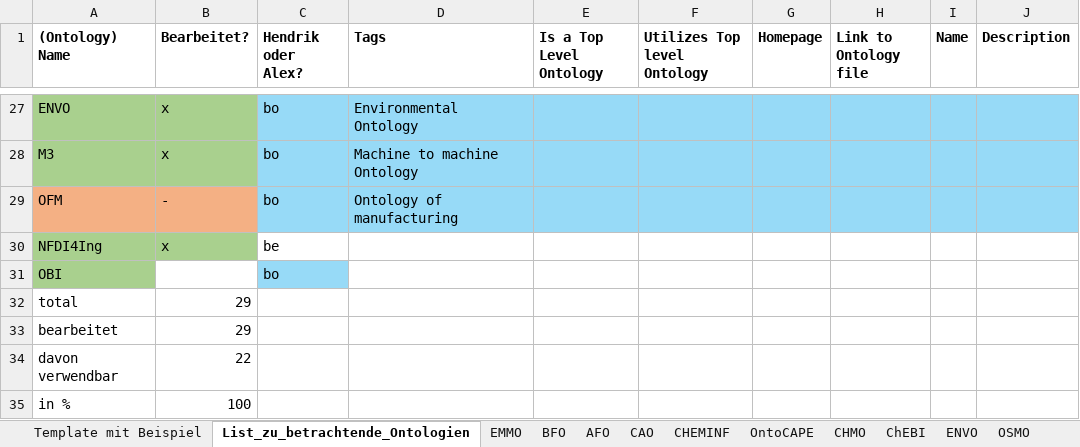
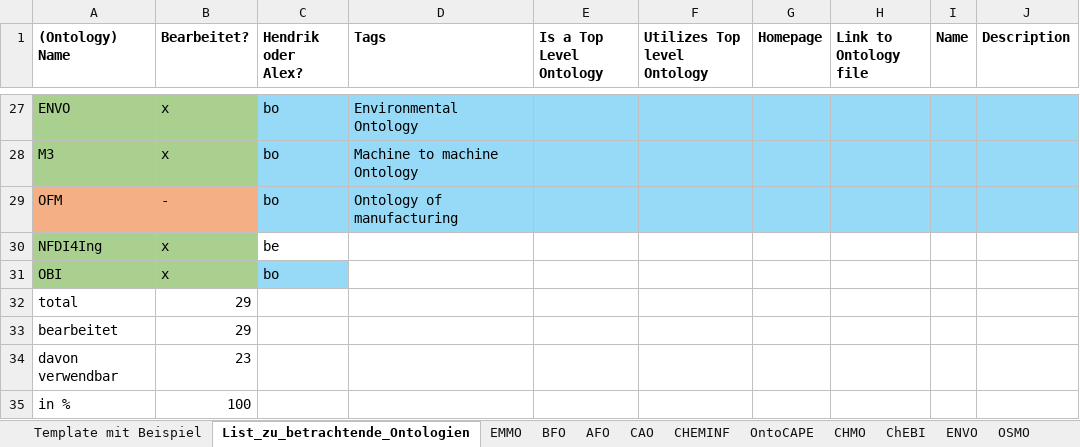
Before and after one commit to nfdi4cat/Ontology-Overview-of-NFDI4Cat, an Excel workbook: master_table/MT_OntoWorldMap_2023-06-13.xlsx, sheet List_zu_betrachtende_Ontologien, drawn as a sheet; only a part is shown, gaps mark what is left out; values as stored, in another font and other column widths than the file's, no borders; the diff names each change by its address in the sheet, - before the commit and + after, or states it on an @@ line.

```diff
--- a/master_table/MT_OntoWorldMap_2023-06-13.xlsx (sheet List_zu_betrachtende_Ontologien)
+++ b/master_table/MT_OntoWorldMap_2023-06-13.xlsx (sheet List_zu_betrachtende_Ontologien)
-B31 (Bearbeitet?): (empty)
+B31 (Bearbeitet?): x
-B31 fill: none
+B31 fill: #A9D08E
-B34 (Bearbeitet?): 22
+B34 (Bearbeitet?): 23
```
Also changed, not shown: other sheet tabs, 4 other files.
